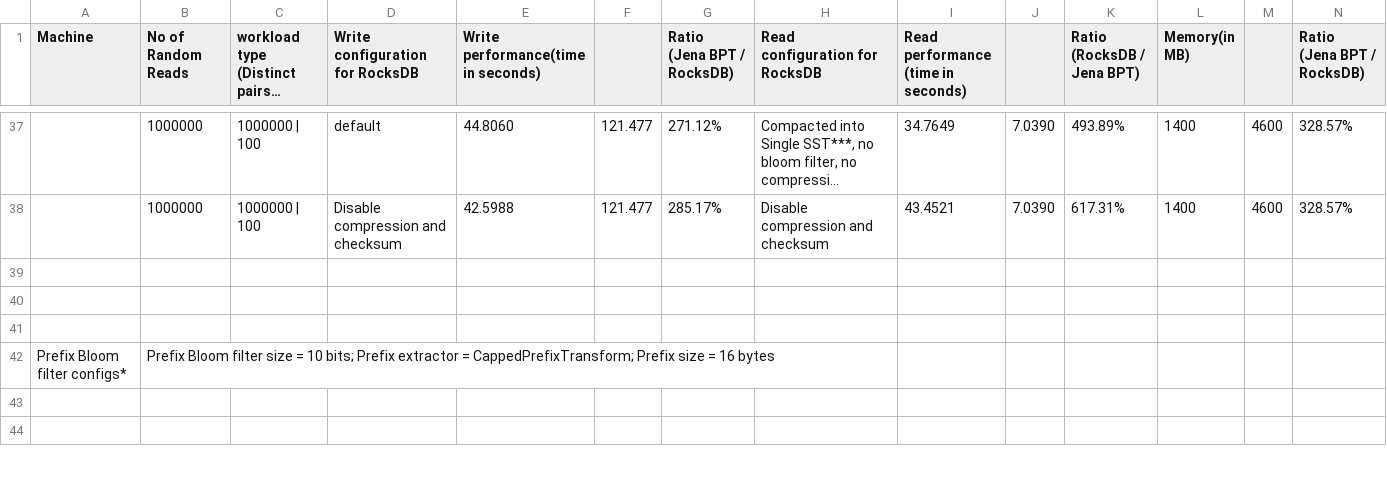
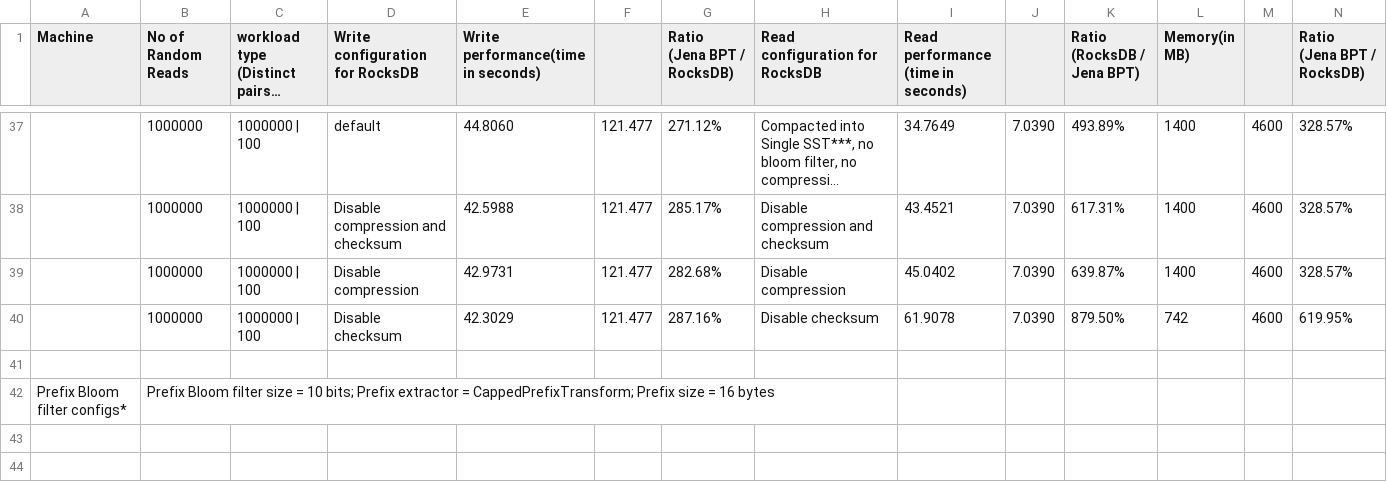
Before and after one commit to TW-Genesis/rocksdb-bench, a CSV file: RocksDb-vs-Jena.csv, drawn as a sheet; only a part is shown, gaps mark what is left out; long unchanged cells end in …; the diff names each change by its address in the sheet, - before the commit and + after, or states it on an @@ line.

Commit message:
Update performance scores with disable checksum and compression

```diff
--- a/RocksDb-vs-Jena.csv
+++ b/RocksDb-vs-Jena.csv
-row 39: (empty)
+row 39:  | 1000000 | 1000000 | 100 | Disable compression | 42.9731 | 121.477 | 282.68% | Disable compression | 45.0402 | 7.0390 | 639.87% | 1400 | 4600 | 328.57%
-row 40: (empty)
+row 40:  | 1000000 | 1000000 | 100 | Disable checksum | 42.3029 | 121.477 | 287.16% | Disable checksum | 61.9078 | 7.0390 | 879.50% | 742 | 4600 | 619.95%
```
